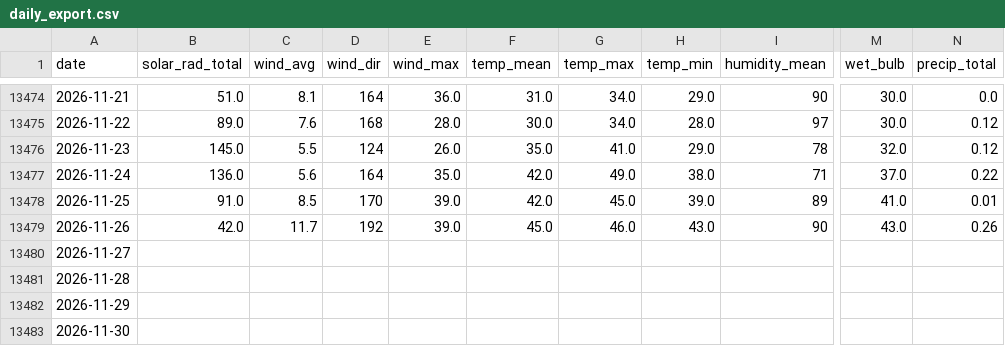
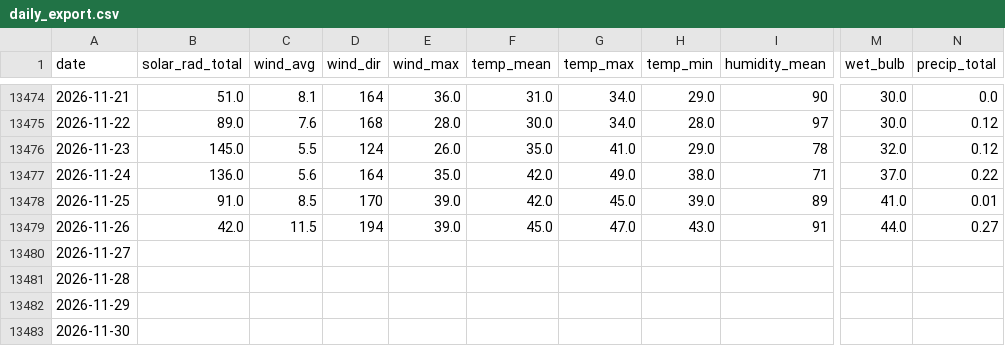
Before and after one commit to silverbutte/weather-data, a CSV file: daily_export.csv, drawn as a sheet; only a part is shown, gaps mark what is left out; the diff names each change by its address in the sheet, - before the commit and + after, or states it on an @@ line.

Commit message:
Auto-update daily_export.csv

```diff
--- a/daily_export.csv
+++ b/daily_export.csv
-C13479 (wind_avg): 11.7
+C13479 (wind_avg): 11.5
-D13479 (wind_dir): 192
+D13479 (wind_dir): 194
-G13479 (temp_max): 46.0
+G13479 (temp_max): 47.0
-I13479 (humidity_mean): 90
+I13479 (humidity_mean): 91
-M13479 (wet_bulb): 43.0
+M13479 (wet_bulb): 44.0
-N13479 (precip_total): 0.26
+N13479 (precip_total): 0.27
```
